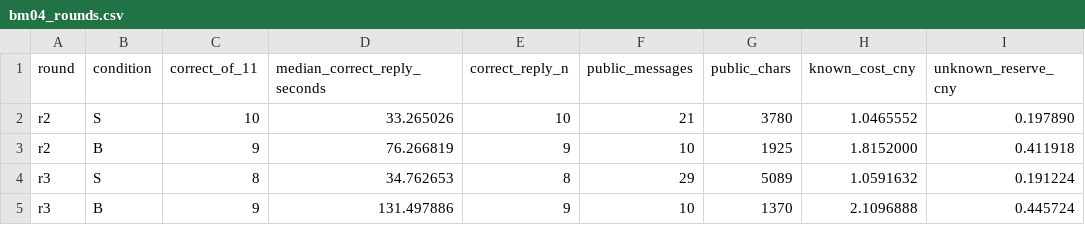
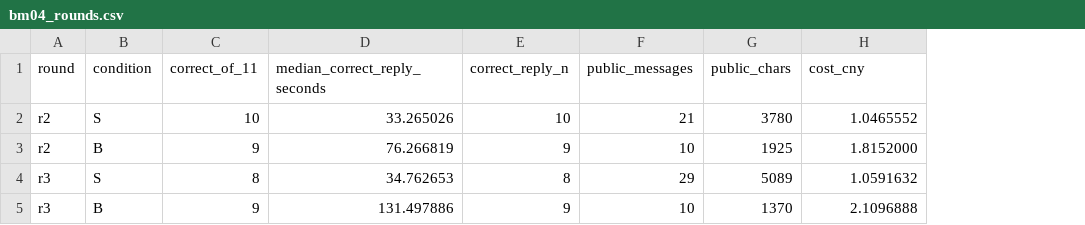
Before and after one commit to pans1es/superagent-prototype-evaluation, a CSV file: data/bm04_rounds.csv, drawn as a sheet; the diff names each change by its address in the sheet, - before the commit and + after, or states it on an @@ line.

```diff
--- a/data/bm04_rounds.csv
+++ b/data/bm04_rounds.csv
-column I (unknown_reserve_cny), rows 2-5: 0.197890 | 0.411918 | 0.191224 | 0.445724
-H1: known_cost_cny
+H1: cost_cny
```
Also changed, not shown: data/bm01_runs.csv, data/cost_by_group.csv, 8 other files.
